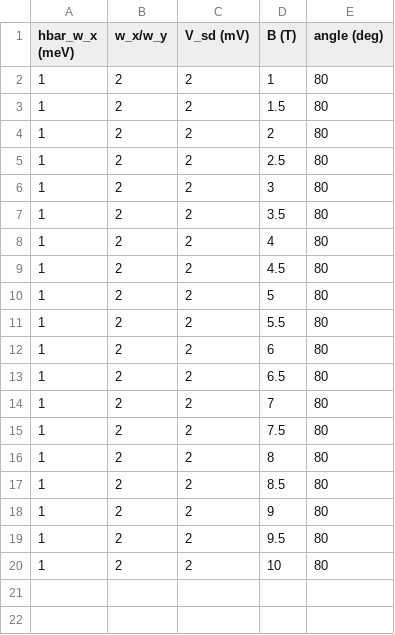
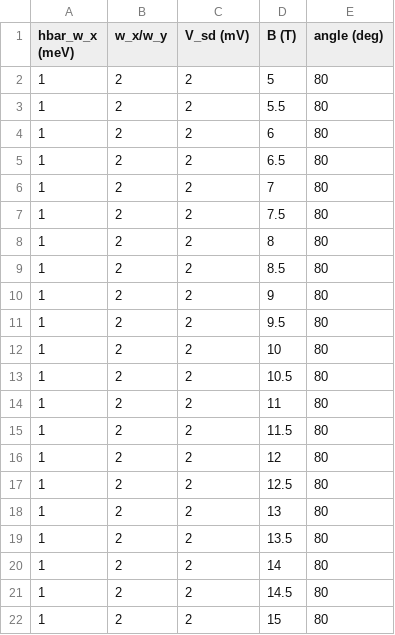
Before and after one commit to EricCWWong/ConductanceSimulator, a CSV file: exp_setup.csv, drawn as a sheet; removed rows and columns are numbered as before the commit, all else as after; the diff names each change by its address in the sheet, - before the commit and + after, or states it on an @@ line.

```diff
--- a/exp_setup.csv
+++ b/exp_setup.csv
-row 2: 1 | 2 | 2 | 1 | 80
-row 3: 1 | 2 | 2 | 1.5 | 80
-row 4: 1 | 2 | 2 | 2 | 80
-row 5: 1 | 2 | 2 | 2.5 | 80
-row 6: 1 | 2 | 2 | 3 | 80
-row 7: 1 | 2 | 2 | 3.5 | 80
-row 8: 1 | 2 | 2 | 4 | 80
-row 9: 1 | 2 | 2 | 4.5 | 80
+row 13: 1 | 2 | 2 | 10.5 | 80
+row 14: 1 | 2 | 2 | 11 | 80
+row 15: 1 | 2 | 2 | 11.5 | 80
+row 16: 1 | 2 | 2 | 12 | 80
+row 17: 1 | 2 | 2 | 12.5 | 80
+row 18: 1 | 2 | 2 | 13 | 80
+row 19: 1 | 2 | 2 | 13.5 | 80
+row 20: 1 | 2 | 2 | 14 | 80
+row 21: 1 | 2 | 2 | 14.5 | 80
+row 22: 1 | 2 | 2 | 15 | 80
```
Also changed, not shown: 9 other files.
